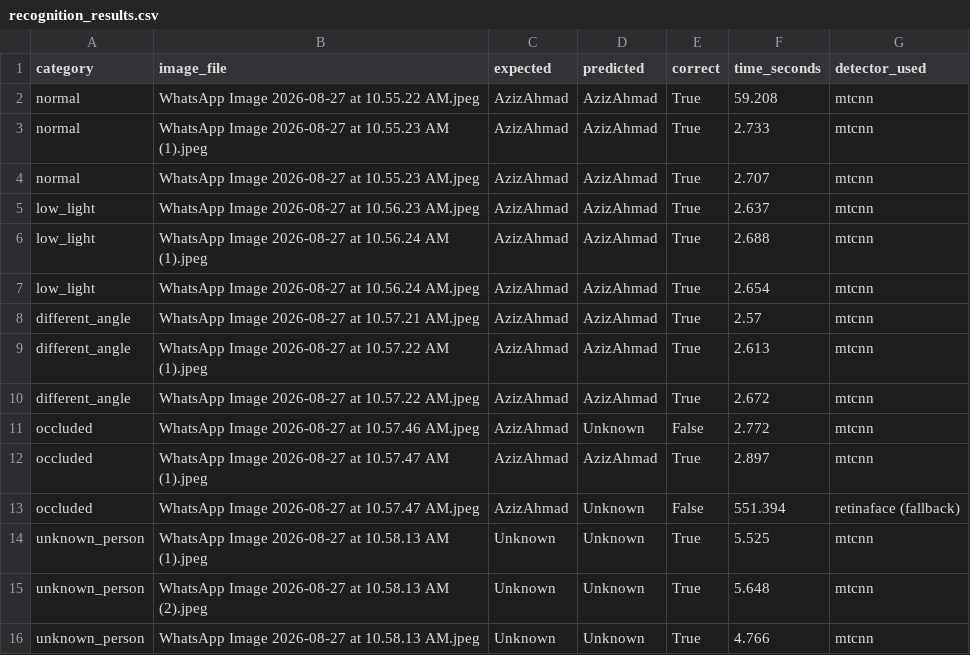
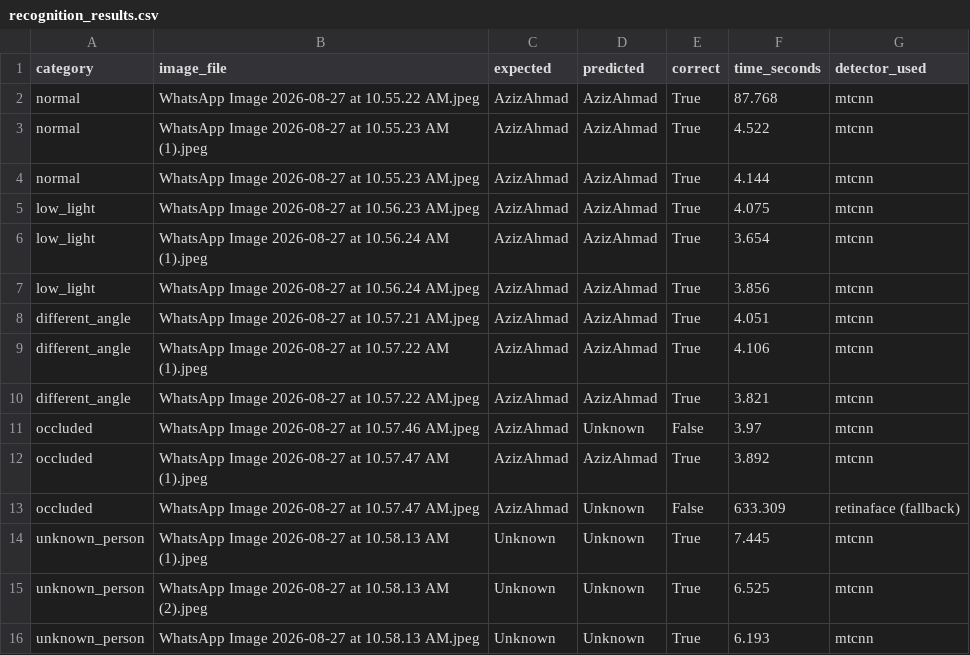
Before and after one commit to Aziz-ahmad555/smart-campus-ai, a CSV file: evaluation/recognition_results.csv, drawn as a sheet.

Commit message:
Add multi-frame voting recognition (3-sample majority vote) for stable, reliable identification

```diff
--- a/evaluation/recognition_results.csv
+++ b/evaluation/recognition_results.csv
@@ -1,16 +1,16 @@
 category,image_file,expected,predicted,correct,time_seconds,detector_used
-normal,WhatsApp Image 2026-08-27 at 10.55.22 AM.jpeg,AzizAhmad,AzizAhmad,True,59.208,mtcnn
-normal,WhatsApp Image 2026-08-27 at 10.55.23 AM (1).jpeg,AzizAhmad,AzizAhmad,True,2.733,mtcnn
-normal,WhatsApp Image 2026-08-27 at 10.55.23 AM.jpeg,AzizAhmad,AzizAhmad,True,2.707,mtcnn
-low_light,WhatsApp Image 2026-08-27 at 10.56.23 AM.jpeg,AzizAhmad,AzizAhmad,True,2.637,mtcnn
-low_light,WhatsApp Image 2026-08-27 at 10.56.24 AM (1).jpeg,AzizAhmad,AzizAhmad,True,2.688,mtcnn
-low_light,WhatsApp Image 2026-08-27 at 10.56.24 AM.jpeg,AzizAhmad,AzizAhmad,True,2.654,mtcnn
-different_angle,WhatsApp Image 2026-08-27 at 10.57.21 AM.jpeg,AzizAhmad,AzizAhmad,True,2.57,mtcnn
-different_angle,WhatsApp Image 2026-08-27 at 10.57.22 AM (1).jpeg,AzizAhmad,AzizAhmad,True,2.613,mtcnn
-different_angle,WhatsApp Image 2026-08-27 at 10.57.22 AM.jpeg,AzizAhmad,AzizAhmad,True,2.672,mtcnn
-occluded,WhatsApp Image 2026-08-27 at 10.57.46 AM.jpeg,AzizAhmad,Unknown,False,2.772,mtcnn
-occluded,WhatsApp Image 2026-08-27 at 10.57.47 AM (1).jpeg,AzizAhmad,AzizAhmad,True,2.897,mtcnn
-occluded,WhatsApp Image 2026-08-27 at 10.57.47 AM.jpeg,AzizAhmad,Unknown,False,551.394,retinaface (fallback)
-unknown_person,WhatsApp Image 2026-08-27 at 10.58.13 AM (1).jpeg,Unknown,Unknown,True,5.525,mtcnn
-unknown_person,WhatsApp Image 2026-08-27 at 10.58.13 AM (2).jpeg,Unknown,Unknown,True,5.648,mtcnn
-unknown_person,WhatsApp Image 2026-08-27 at 10.58.13 AM.jpeg,Unknown,Unknown,True,4.766,mtcnn
+normal,WhatsApp Image 2026-08-27 at 10.55.22 AM.jpeg,AzizAhmad,AzizAhmad,True,87.768,mtcnn
+normal,WhatsApp Image 2026-08-27 at 10.55.23 AM (1).jpeg,AzizAhmad,AzizAhmad,True,4.522,mtcnn
+normal,WhatsApp Image 2026-08-27 at 10.55.23 AM.jpeg,AzizAhmad,AzizAhmad,True,4.144,mtcnn
+low_light,WhatsApp Image 2026-08-27 at 10.56.23 AM.jpeg,AzizAhmad,AzizAhmad,True,4.075,mtcnn
+low_light,WhatsApp Image 2026-08-27 at 10.56.24 AM (1).jpeg,AzizAhmad,AzizAhmad,True,3.654,mtcnn
+low_light,WhatsApp Image 2026-08-27 at 10.56.24 AM.jpeg,AzizAhmad,AzizAhmad,True,3.856,mtcnn
+different_angle,WhatsApp Image 2026-08-27 at 10.57.21 AM.jpeg,AzizAhmad,AzizAhmad,True,4.051,mtcnn
+different_angle,WhatsApp Image 2026-08-27 at 10.57.22 AM (1).jpeg,AzizAhmad,AzizAhmad,True,4.106,mtcnn
+different_angle,WhatsApp Image 2026-08-27 at 10.57.22 AM.jpeg,AzizAhmad,AzizAhmad,True,3.821,mtcnn
+occluded,WhatsApp Image 2026-08-27 at 10.57.46 AM.jpeg,AzizAhmad,Unknown,False,3.97,mtcnn
+occluded,WhatsApp Image 2026-08-27 at 10.57.47 AM (1).jpeg,AzizAhmad,AzizAhmad,True,3.892,mtcnn
+occluded,WhatsApp Image 2026-08-27 at 10.57.47 AM.jpeg,AzizAhmad,Unknown,False,633.309,retinaface (fallback)
+unknown_person,WhatsApp Image 2026-08-27 at 10.58.13 AM (1).jpeg,Unknown,Unknown,True,7.445,mtcnn
+unknown_person,WhatsApp Image 2026-08-27 at 10.58.13 AM (2).jpeg,Unknown,Unknown,True,6.525,mtcnn
+unknown_person,WhatsApp Image 2026-08-27 at 10.58.13 AM.jpeg,Unknown,Unknown,True,6.193,mtcnn
```
Also changed, not shown: 5 other files.
